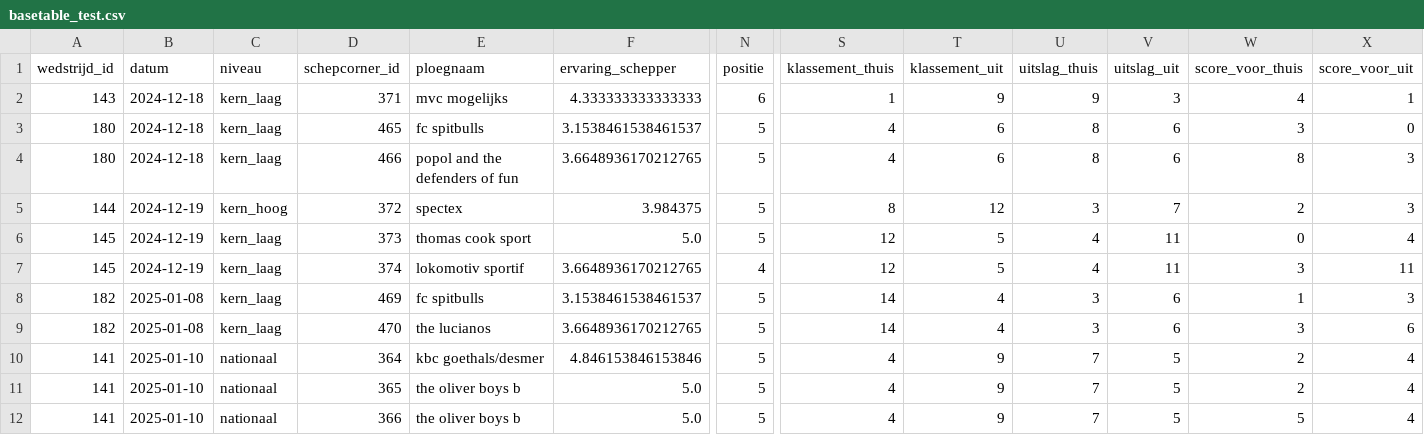
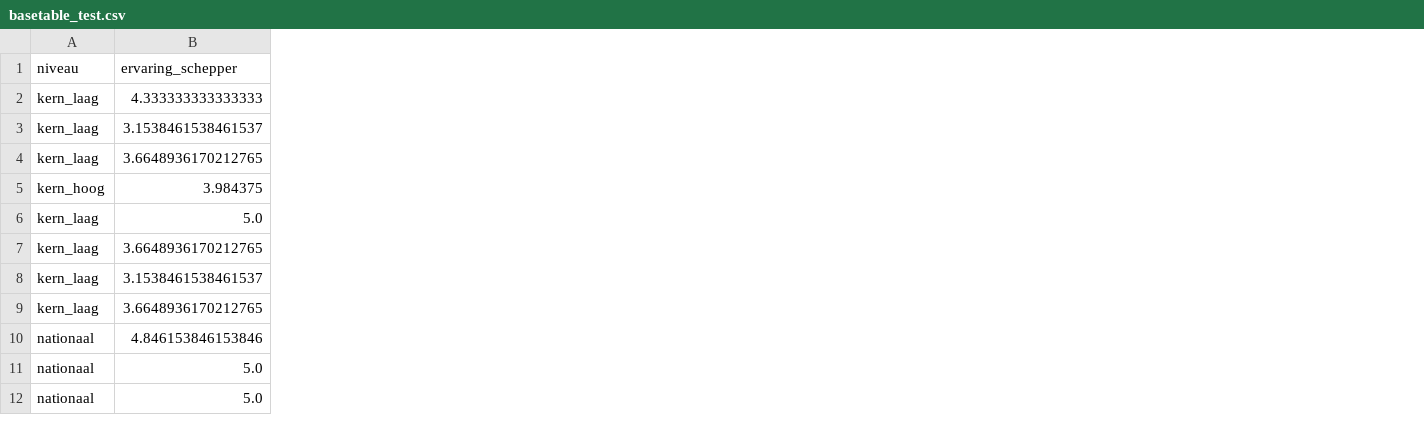
Before and after one commit to simon-cosyns/thesis_schepcorner, a CSV file: Data/Gold/basetable_test.csv, drawn as a sheet; only a part is shown, gaps mark what is left out; the diff names each change by its address in the sheet, - before the commit and + after, or states it on an @@ line.

```diff
--- a/Data/Gold/basetable_test.csv
+++ b/Data/Gold/basetable_test.csv
-column A (wedstrijd_id), rows 2-12: 143 | 180 | 180 | 144 | 145 | 145 | 182 | 182 | 141 | 141 | 141
-column B (datum), rows 2-12: 2024-12-18 | 2024-12-18 | 2024-12-18 | 2024-12-19 | 2024-12-19 | 2024-12-19 | 2025-01-08 | 2025-01-08 | 2025-01-10 | 2025-01-10 | 2025-01-10
-column D (schepcorner_id), rows 2-12: 371 | 465 | 466 | 372 | 373 | 374 | 469 | 470 | 364 | 365 | 366
-column E (ploegnaam), rows 2-12: mvc mogelijks | fc spitbulls | popol and the defenders of fun | spectex | thomas cook sport | lokomotiv sportif | fc spitbulls | the lucianos | kbc goethals/desmer | the oliver boys b | the oliver boys b
-column N (positie), rows 2-12: 6 | 5 | 5 | 5 | 5 | 4 | 5 | 5 | 5 | 5 | 5
-column S (klassement_thuis), rows 2-12: 1 | 4 | 4 | 8 | 12 | 12 | 14 | 14 | 4 | 4 | 4
-column T (klassement_uit), rows 2-12: 9 | 6 | 6 | 12 | 5 | 5 | 4 | 4 | 9 | 9 | 9
-column U (uitslag_thuis), rows 2-12: 9 | 8 | 8 | 3 | 4 | 4 | 3 | 3 | 7 | 7 | 7
-column V (uitslag_uit), rows 2-12: 3 | 6 | 6 | 7 | 11 | 11 | 6 | 6 | 5 | 5 | 5
-column W (score_voor_thuis), rows 2-12: 4 | 3 | 8 | 2 | 0 | 3 | 1 | 3 | 2 | 2 | 5
-column X (score_voor_uit), rows 2-12: 1 | 0 | 3 | 3 | 4 | 11 | 3 | 6 | 4 | 4 | 4
```
Also changed, not shown: 2 other files.
